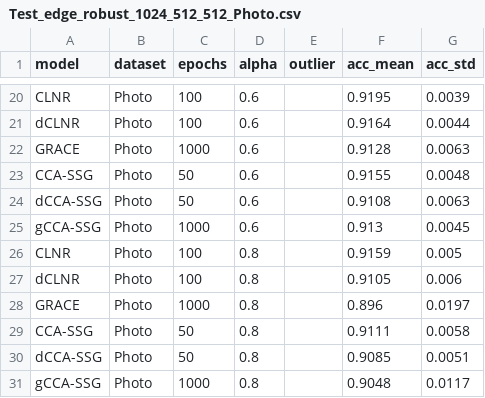
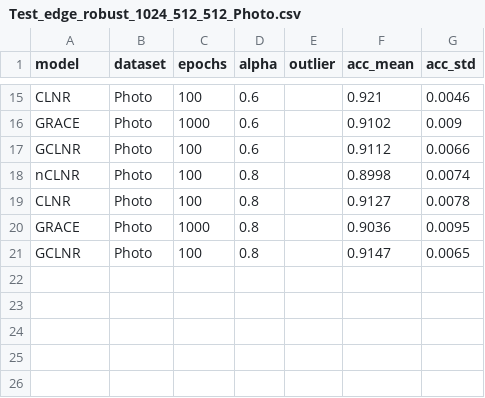
Before and after one commit to IlgeeHong/CLNR-working, a CSV file: Ours/ccc/results/Test_edge_robust_1024_512_512_Photo.csv, drawn as a sheet; only a part is shown, gaps mark what is left out; removed rows and columns are numbered as before the commit, all else as after; the diff covers the shown part only; the diff names each change by its address in the sheet, - before the commit and + after, or states it on an @@ line.

```diff
--- a/Ours/ccc/results/Test_edge_robust_1024_512_512_Photo.csv
+++ b/Ours/ccc/results/Test_edge_robust_1024_512_512_Photo.csv
-F15 (acc_mean): 0.9195
+F15 (acc_mean): 0.921
-G15 (acc_std): 0.0039
+G15 (acc_std): 0.0046
-row 21: dCLNR | Photo | 100 | 0.6 |  | 0.9164 | 0.0044
-F16 (acc_mean): 0.9128
+F16 (acc_mean): 0.9102
-G16 (acc_std): 0.0063
+G16 (acc_std): 0.009
-row 23: CCA-SSG | Photo | 50 | 0.6 |  | 0.9155 | 0.0048
-row 24: dCCA-SSG | Photo | 50 | 0.6 |  | 0.9108 | 0.0063
-row 25: gCCA-SSG | Photo | 1000 | 0.6 |  | 0.913 | 0.0045
+row 17: GCLNR | Photo | 100 | 0.6 |  | 0.9112 | 0.0066
+row 18: nCLNR | Photo | 100 | 0.8 |  | 0.8998 | 0.0074
-F19 (acc_mean): 0.9159
+F19 (acc_mean): 0.9127
-G19 (acc_std): 0.005
+G19 (acc_std): 0.0078
-row 27: dCLNR | Photo | 100 | 0.8 |  | 0.9105 | 0.006
-F20 (acc_mean): 0.896
+F20 (acc_mean): 0.9036
-G20 (acc_std): 0.0197
+G20 (acc_std): 0.0095
-row 29: CCA-SSG | Photo | 50 | 0.8 |  | 0.9111 | 0.0058
-row 30: dCCA-SSG | Photo | 50 | 0.8 |  | 0.9085 | 0.0051
-row 31: gCCA-SSG | Photo | 1000 | 0.8 |  | 0.9048 | 0.0117
+row 21: GCLNR | Photo | 100 | 0.8 |  | 0.9147 | 0.0065
```
Also changed, not shown: 7 added rows, 12 removed rows and 12 edited cells elsewhere in this file, Ours/ccc/results/Test_edge_robust_1024_512_512_Computers.csv.
